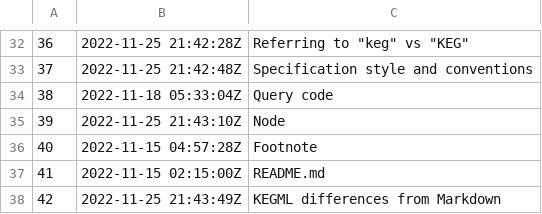
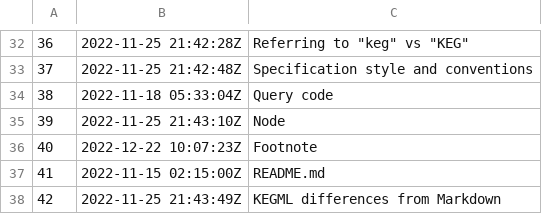
Before and after one commit to rwxrob/keg-spec, a TSV file: dex/nodes.tsv, drawn as a sheet; only a part is shown, gaps mark what is left out.

```diff
--- a/dex/nodes.tsv
+++ b/dex/nodes.tsv
@@ -35,3 +35,3 @@
 39	2022-11-25 21:43:10Z	Node
-40	2022-11-15 04:57:28Z	Footnote
+40	2022-12-22 10:07:23Z	Footnote
 41	2022-11-15 02:15:00Z	README.md
```
Also changed, not shown: 3 other files.
